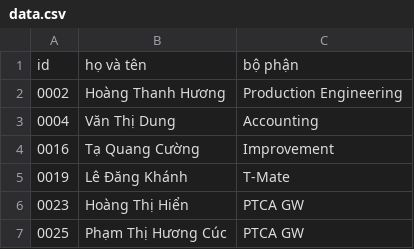
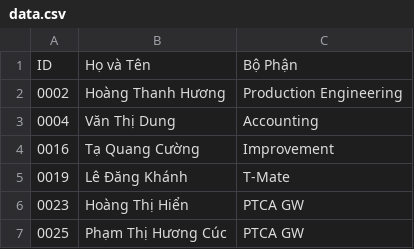
Before and after one commit to thodung1812/bocthamtrungthuong2, a CSV file: data.csv, drawn as a sheet; only a part is shown; removed rows and columns are numbered as before the commit, all else as after; the diff names each change by its address in the sheet, - before the commit and + after, or states it on an @@ line.

Commit message:
Update data.csv

```diff
--- a/data.csv
+++ b/data.csv
-row 1: id | họ và tên | bộ phận
+row 1: ID | Họ và Tên | Bộ Phận
```
